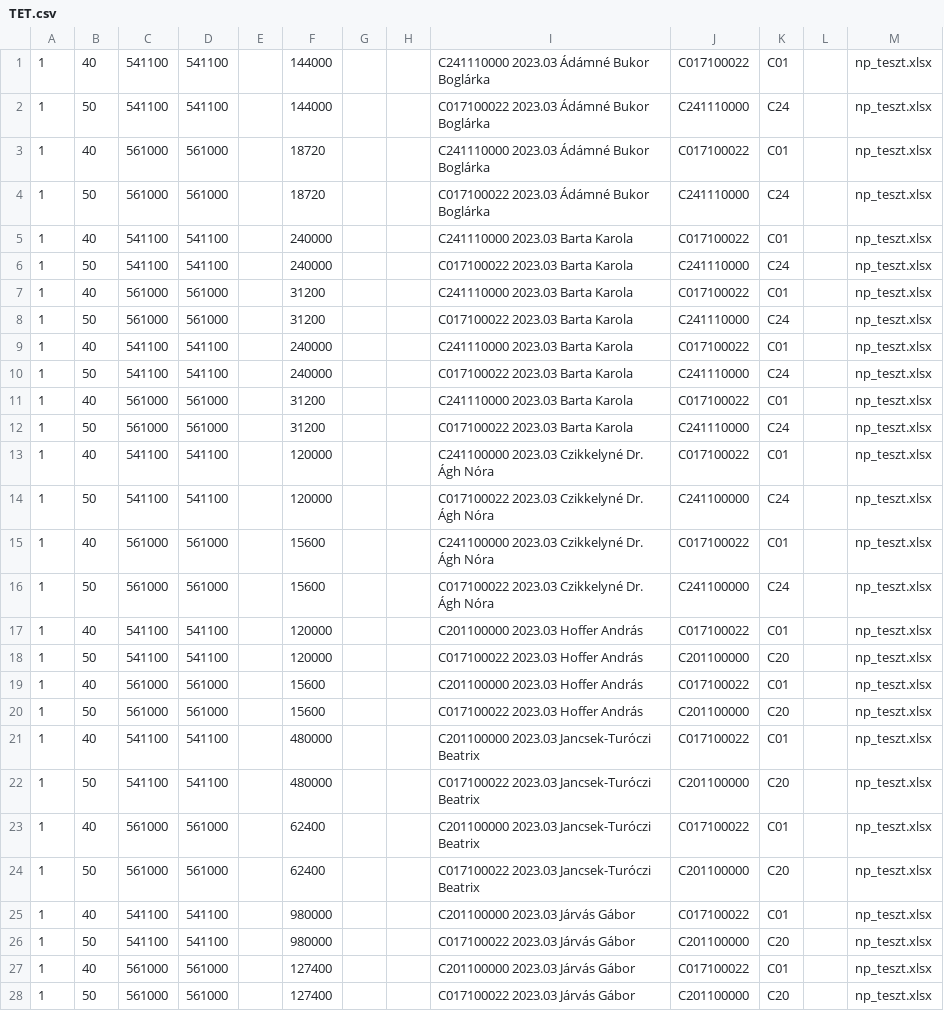
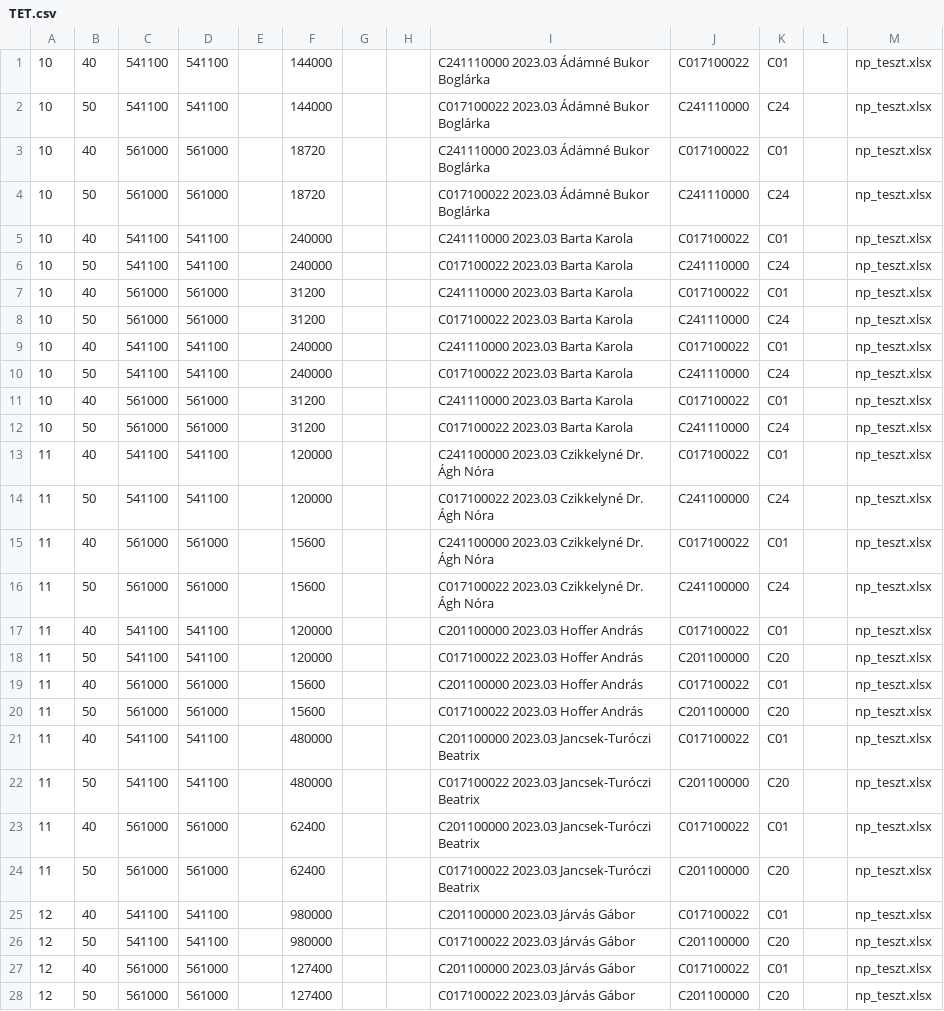
Before and after one commit to gdomjan83/ExcelLoaderToolForAccounting, a CSV file: TestApp/bin/Debug/net6.0-windows/Result/TET.csv, drawn as a sheet; only a part is shown; the diff covers the shown part only.

```diff
--- a/TestApp/bin/Debug/net6.0-windows/Result/TET.csv
+++ b/TestApp/bin/Debug/net6.0-windows/Result/TET.csv
@@ -1,28 +1,28 @@
-1;40;541100;541100;;144000;;;C241110000 2023.03 Ádámné Bukor Boglárka;C017100022;C01;;np_teszt.xlsx
-1;50;541100;541100;;144000;;;C017100022 2023.03 Ádámné Bukor Boglárka;C241110000;C24;;np_teszt.xlsx
-1;40;561000;561000;;18720;;;C241110000 2023.03 Ádámné Bukor Boglárka;C017100022;C01;;np_teszt.xlsx
-1;50;561000;561000;;18720;;;C017100022 2023.03 Ádámné Bukor Boglárka;C241110000;C24;;np_teszt.xlsx
-1;40;541100;541100;;240000;;;C241110000 2023.03 Barta Karola;C017100022;C01;;np_teszt.xlsx
-1;50;541100;541100;;240000;;;C017100022 2023.03 Barta Karola;C241110000;C24;;np_teszt.xlsx
-1;40;561000;561000;;31200;;;C241110000 2023.03 Barta Karola;C017100022;C01;;np_teszt.xlsx
-1;50;561000;561000;;31200;;;C017100022 2023.03 Barta Karola;C241110000;C24;;np_teszt.xlsx
-1;40;541100;541100;;240000;;;C241110000 2023.03 Barta Karola;C017100022;C01;;np_teszt.xlsx
-1;50;541100;541100;;240000;;;C017100022 2023.03 Barta Karola;C241110000;C24;;np_teszt.xlsx
-1;40;561000;561000;;31200;;;C241110000 2023.03 Barta Karola;C017100022;C01;;np_teszt.xlsx
-1;50;561000;561000;;31200;;;C017100022 2023.03 Barta Karola;C241110000;C24;;np_teszt.xlsx
-1;40;541100;541100;;120000;;;C241100000 2023.03 Czikkelyné Dr. Ágh Nóra;C017100022;C01;;np_teszt.xlsx
-1;50;541100;541100;;120000;;;C017100022 2023.03 Czikkelyné Dr. Ágh Nóra;C241100000;C24;;np_teszt.xlsx
-1;40;561000;561000;;15600;;;C241100000 2023.03 Czikkelyné Dr. Ágh Nóra;C017100022;C01;;np_teszt.xlsx
-1;50;561000;561000;;15600;;;C017100022 2023.03 Czikkelyné Dr. Ágh Nóra;C241100000;C24;;np_teszt.xlsx
-1;40;541100;541100;;120000;;;C201100000 2023.03 Hoffer András;C017100022;C01;;np_teszt.xlsx
-1;50;541100;541100;;120000;;;C017100022 2023.03 Hoffer András;C201100000;C20;;np_teszt.xlsx
-1;40;561000;561000;;15600;;;C201100000 2023.03 Hoffer András;C017100022;C01;;np_teszt.xlsx
-1;50;561000;561000;;15600;;;C017100022 2023.03 Hoffer András;C201100000;C20;;np_teszt.xlsx
-1;40;541100;541100;;480000;;;C201100000 2023.03 Jancsek-Turóczi Beatrix;C017100022;C01;;np_teszt.xlsx
-1;50;541100;541100;;480000;;;C017100022 2023.03 Jancsek-Turóczi Beatrix;C201100000;C20;;np_teszt.xlsx
-1;40;561000;561000;;62400;;;C201100000 2023.03 Jancsek-Turóczi Beatrix;C017100022;C01;;np_teszt.xlsx
-1;50;561000;561000;;62400;;;C017100022 2023.03 Jancsek-Turóczi Beatrix;C201100000;C20;;np_teszt.xlsx
-1;40;541100;541100;;980000;;;C201100000 2023.03 Járvás Gábor;C017100022;C01;;np_teszt.xlsx
-1;50;541100;541100;;980000;;;C017100022 2023.03 Járvás Gábor;C201100000;C20;;np_teszt.xlsx
-1;40;561000;561000;;127400;;;C201100000 2023.03 Járvás Gábor;C017100022;C01;;np_teszt.xlsx
-1;50;561000;561000;;127400;;;C017100022 2023.03 Járvás Gábor;C201100000;C20;;np_teszt.xlsx
+10;40;541100;541100;;144000;;;C241110000 2023.03 Ádámné Bukor Boglárka;C017100022;C01;;np_teszt.xlsx
+10;50;541100;541100;;144000;;;C017100022 2023.03 Ádámné Bukor Boglárka;C241110000;C24;;np_teszt.xlsx
+10;40;561000;561000;;18720;;;C241110000 2023.03 Ádámné Bukor Boglárka;C017100022;C01;;np_teszt.xlsx
+10;50;561000;561000;;18720;;;C017100022 2023.03 Ádámné Bukor Boglárka;C241110000;C24;;np_teszt.xlsx
+10;40;541100;541100;;240000;;;C241110000 2023.03 Barta Karola;C017100022;C01;;np_teszt.xlsx
+10;50;541100;541100;;240000;;;C017100022 2023.03 Barta Karola;C241110000;C24;;np_teszt.xlsx
+10;40;561000;561000;;31200;;;C241110000 2023.03 Barta Karola;C017100022;C01;;np_teszt.xlsx
+10;50;561000;561000;;31200;;;C017100022 2023.03 Barta Karola;C241110000;C24;;np_teszt.xlsx
+10;40;541100;541100;;240000;;;C241110000 2023.03 Barta Karola;C017100022;C01;;np_teszt.xlsx
+10;50;541100;541100;;240000;;;C017100022 2023.03 Barta Karola;C241110000;C24;;np_teszt.xlsx
+10;40;561000;561000;;31200;;;C241110000 2023.03 Barta Karola;C017100022;C01;;np_teszt.xlsx
+10;50;561000;561000;;31200;;;C017100022 2023.03 Barta Karola;C241110000;C24;;np_teszt.xlsx
+11;40;541100;541100;;120000;;;C241100000 2023.03 Czikkelyné Dr. Ágh Nóra;C017100022;C01;;np_teszt.xlsx
+11;50;541100;541100;;120000;;;C017100022 2023.03 Czikkelyné Dr. Ágh Nóra;C241100000;C24;;np_teszt.xlsx
+11;40;561000;561000;;15600;;;C241100000 2023.03 Czikkelyné Dr. Ágh Nóra;C017100022;C01;;np_teszt.xlsx
+11;50;561000;561000;;15600;;;C017100022 2023.03 Czikkelyné Dr. Ágh Nóra;C241100000;C24;;np_teszt.xlsx
+11;40;541100;541100;;120000;;;C201100000 2023.03 Hoffer András;C017100022;C01;;np_teszt.xlsx
+11;50;541100;541100;;120000;;;C017100022 2023.03 Hoffer András;C201100000;C20;;np_teszt.xlsx
+11;40;561000;561000;;15600;;;C201100000 2023.03 Hoffer András;C017100022;C01;;np_teszt.xlsx
+11;50;561000;561000;;15600;;;C017100022 2023.03 Hoffer András;C201100000;C20;;np_teszt.xlsx
+11;40;541100;541100;;480000;;;C201100000 2023.03 Jancsek-Turóczi Beatrix;C017100022;C01;;np_teszt.xlsx
+11;50;541100;541100;;480000;;;C017100022 2023.03 Jancsek-Turóczi Beatrix;C201100000;C20;;np_teszt.xlsx
+11;40;561000;561000;;62400;;;C201100000 2023.03 Jancsek-Turóczi Beatrix;C017100022;C01;;np_teszt.xlsx
+11;50;561000;561000;;62400;;;C017100022 2023.03 Jancsek-Turóczi Beatrix;C201100000;C20;;np_teszt.xlsx
+12;40;541100;541100;;980000;;;C201100000 2023.03 Járvás Gábor;C017100022;C01;;np_teszt.xlsx
+12;50;541100;541100;;980000;;;C017100022 2023.03 Járvás Gábor;C201100000;C20;;np_teszt.xlsx
+12;40;561000;561000;;127400;;;C201100000 2023.03 Járvás Gábor;C017100022;C01;;np_teszt.xlsx
+12;50;561000;561000;;127400;;;C017100022 2023.03 Járvás Gábor;C201100000;C20;;np_teszt.xlsx
```
Also changed, not shown: 60 edited cells elsewhere in this file, TestApp/bin/Debug/net6.0-windows/Result/FEJ.csv, 3 other files.
